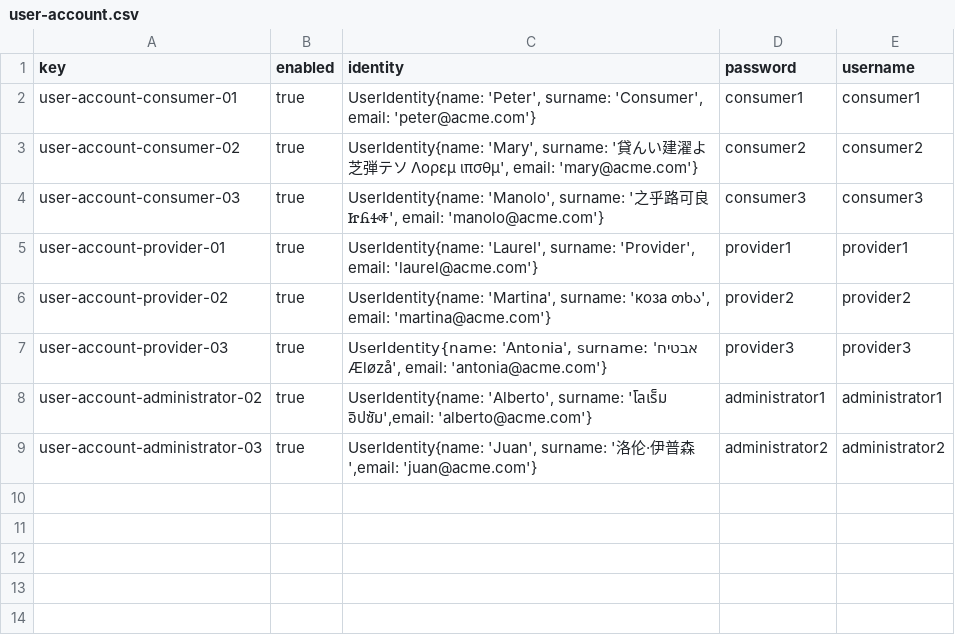
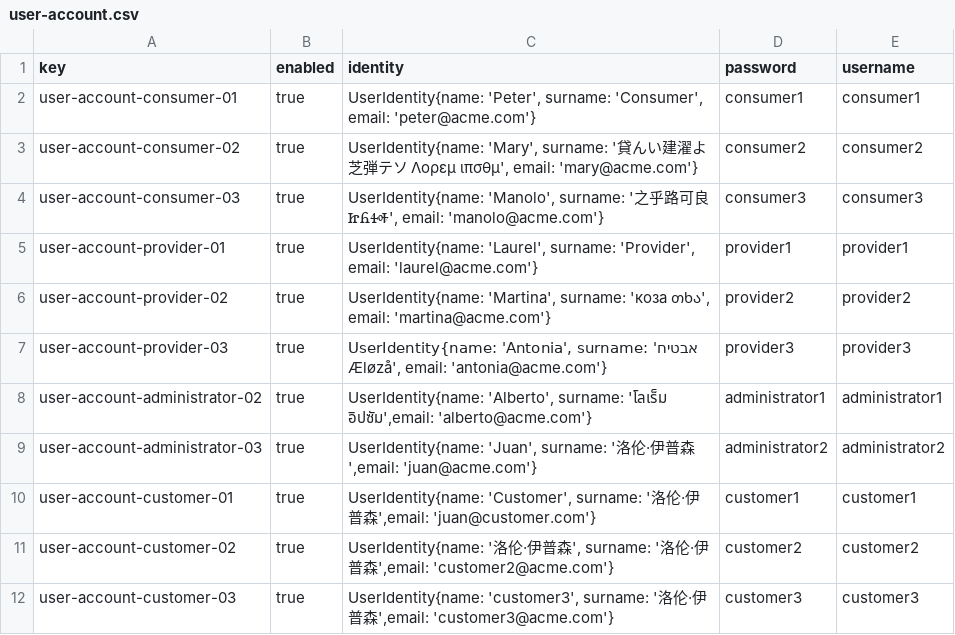
Before and after one commit to AlbertoValenzuelaMunoz1/DP2-C1.002, a CSV file: src/main/resources/WEB-INF/data/sample/user-account.csv, drawn as a sheet.

Commit message:
Creación de datos de prueba de customer y passenger

```diff
--- a/src/main/resources/WEB-INF/data/sample/user-account.csv
+++ b/src/main/resources/WEB-INF/data/sample/user-account.csv
@@ -9 +9,4 @@ user-account-administrator-02,true,"UserIdentity{name: 'Alberto', surname: 'โ
 user-account-administrator-03,true,"UserIdentity{name: 'Juan', surname: '洛伦·伊普森',email: 'juan@acme.com'}",administrator2,administrator2
+user-account-customer-01,true,"UserIdentity{name: 'Customer', surname: '洛伦·伊普森',email: 'juan@customer.com'}",customer1,customer1
+user-account-customer-02,true,"UserIdentity{name: '洛伦·伊普森', surname: '洛伦·伊普森',email: 'customer2@acme.com'}",customer2,customer2
+user-account-customer-03,true,"UserIdentity{name: 'customer3', surname: '洛伦·伊普森',email: 'customer3@acme.com'}",customer3,customer3
```
Also changed, not shown: 4 other files.
